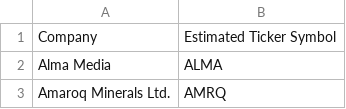
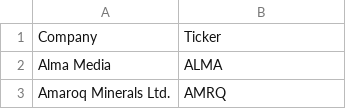
Before and after one commit to kaljuvee/finespresso, a CSV file: data/nordic-omx-tickers.csv, drawn as a sheet; only a part is shown.

```diff
--- a/data/nordic-omx-tickers.csv
+++ b/data/nordic-omx-tickers.csv
@@ -1,2 +1,2 @@
-Company,Estimated Ticker Symbol
+Company,Ticker
 Alma Media,ALMA
```
Also changed, not shown: 33 other files.
